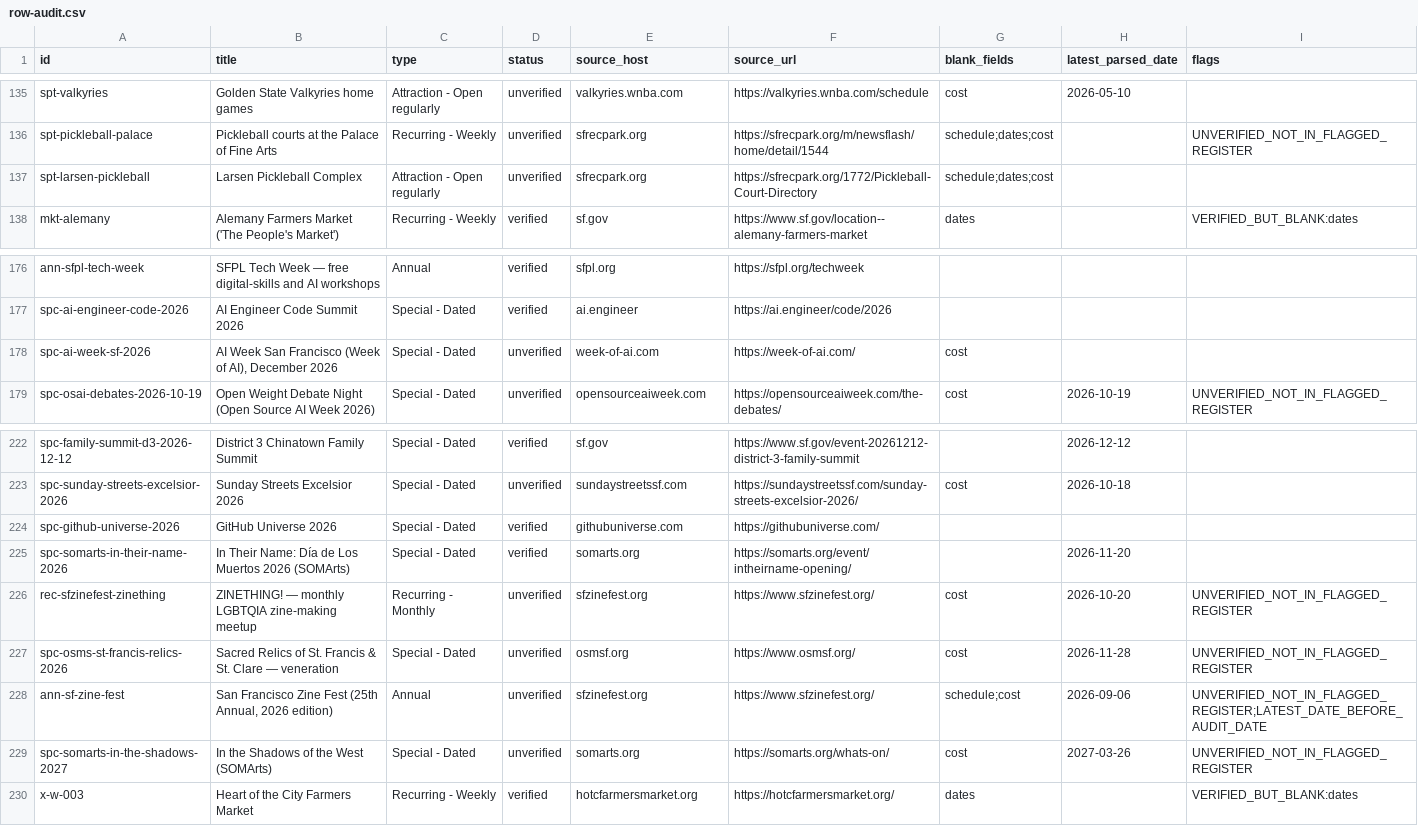
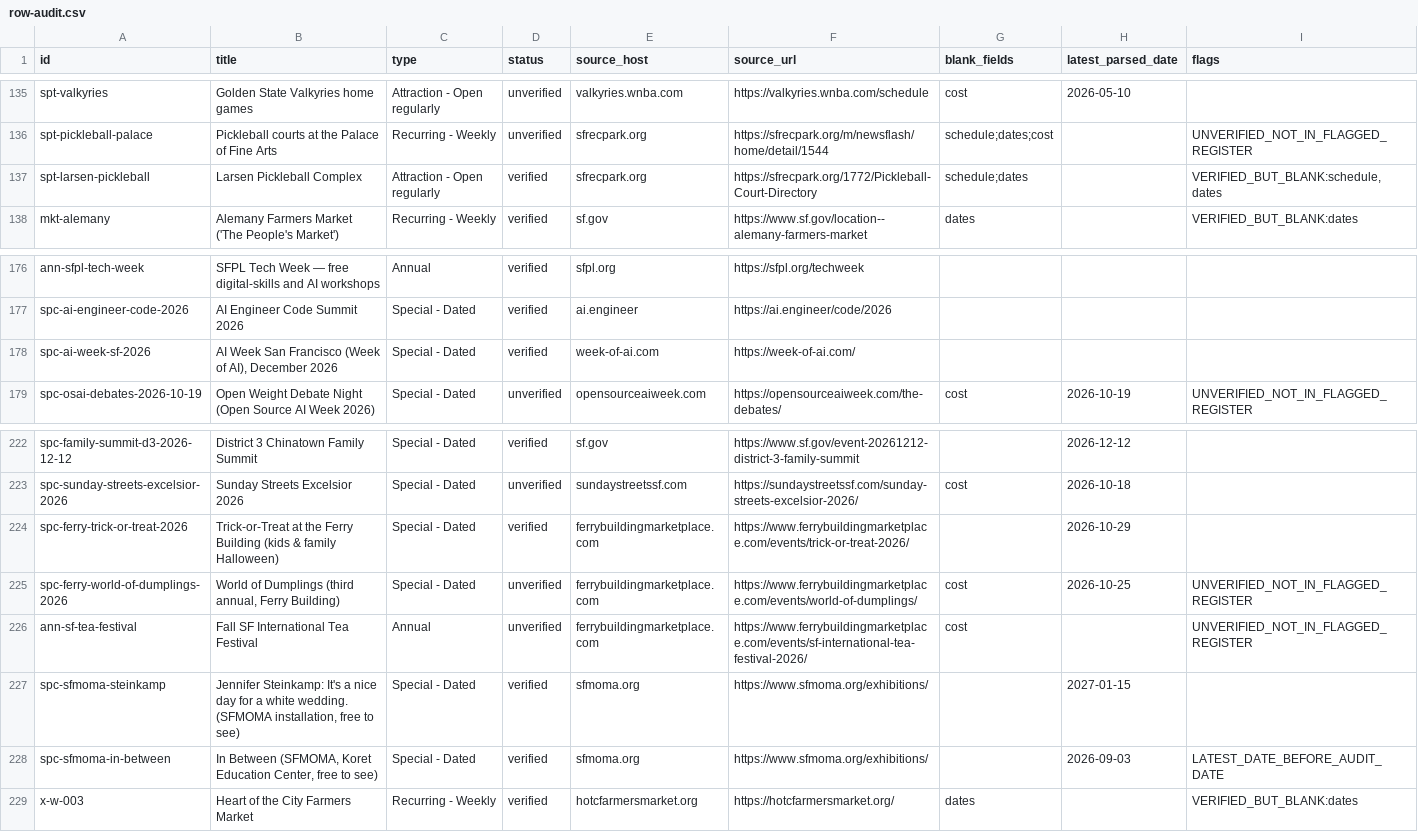
Before and after one commit to buffedlizard55-lab/MaltaProj6, a CSV file: audit/row-audit.csv, drawn as a sheet; only a part is shown, gaps mark what is left out.

```diff
--- a/audit/row-audit.csv
+++ b/audit/row-audit.csv
@@ -136,3 +136,3 @@ spt-valkyries,Golden State Valkyries home games,Attraction - Open regularly,unve
 spt-pickleball-palace,Pickleball courts at the Palace of Fine Arts,Recurring - Weekly,unverified,sfrecpark.org,https://sfrecpark.org/m/newsflash/home/detail/1544,schedule;dates;cost,,UNVERIFIED_NOT_IN_FLAGGED_REGISTER
-spt-larsen-pickleball,Larsen Pickleball Complex,Attraction - Open regularly,unverified,sfrecpark.org,https://sfrecpark.org/1772/Pickleball-Court-Directory,schedule;dates;cost,,
+spt-larsen-pickleball,Larsen Pickleball Complex,Attraction - Open regularly,verified,sfrecpark.org,https://sfrecpark.org/1772/Pickleball-Court-Directory,schedule;dates,,"VERIFIED_BUT_BLANK:schedule,dates"
 mkt-alemany,Alemany Farmers Market ('The People's Market'),Recurring - Weekly,verified,sf.gov,https://www.sf.gov/location--alemany-farmers-market,dates,,VERIFIED_BUT_BLANK:dates
@@ -177,3 +177,3 @@ ann-sfpl-tech-week,SFPL Tech Week — free digital-skills and AI workshops,Annua
 spc-ai-engineer-code-2026,AI Engineer Code Summit 2026,Special - Dated,verified,ai.engineer,https://ai.engineer/code/2026,,,
-spc-ai-week-sf-2026,"AI Week San Francisco (Week of AI), December 2026",Special - Dated,unverified,week-of-ai.com,https://week-of-ai.com/,cost,,
+spc-ai-week-sf-2026,"AI Week San Francisco (Week of AI), December 2026",Special - Dated,verified,week-of-ai.com,https://week-of-ai.com/,,,
 spc-osai-debates-2026-10-19,Open Weight Debate Night (Open Source AI Week 2026),Special - Dated,unverified,opensourceaiweek.com,https://opensourceaiweek.com/the-debates/,cost,2026-10-19,UNVERIFIED_NOT_IN_FLAGGED_REGISTER
@@ -223,8 +223,7 @@ spc-family-summit-d3-2026-12-12,District 3 Chinatown Family Summit,Special - Dat
 spc-sunday-streets-excelsior-2026,Sunday Streets Excelsior 2026,Special - Dated,unverified,sundaystreetssf.com,https://sundaystreetssf.com/sunday-streets-excelsior-2026/,cost,2026-10-18,
-spc-github-universe-2026,GitHub Universe 2026,Special - Dated,verified,githubuniverse.com,https://githubuniverse.com/,,,
-spc-somarts-in-their-name-2026,In Their Name: Día de Los Muertos 2026 (SOMArts),Special - Dated,verified,somarts.org,https://somarts.org/event/intheirname-opening/,,2026-11-20,
-rec-sfzinefest-zinething,ZINETHING! — monthly LGBTQIA zine-making meetup,Recurring - Monthly,unverified,sfzinefest.org,https://www.sfzinefest.org/,cost,2026-10-20,UNVERIFIED_NOT_IN_FLAGGED_REGISTER
-spc-osms-st-francis-relics-2026,Sacred Relics of St. Francis & St. Clare — veneration,Special - Dated,unverified,osmsf.org,https://www.osmsf.org/,cost,2026-11-28,UNVERIFIED_NOT_IN_FLAGGED_REGISTER
-ann-sf-zine-fest,"San Francisco Zine Fest (25th Annual, 2026 edition)",Annual,unverified,sfzinefest.org,https://www.sfzinefest.org/,schedule;cost,2026-09-06,UNVERIFIED_NOT_IN_FLAGGED_REGISTER;LATEST_DATE_BEFORE_AUDIT_DATE
-spc-somarts-in-the-shadows-2027,In the Shadows of the West (SOMArts),Special - Dated,unverified,somarts.org,https://somarts.org/whats-on/,cost,2027-03-26,UNVERIFIED_NOT_IN_FLAGGED_REGISTER
+spc-ferry-trick-or-treat-2026,Trick-or-Treat at the Ferry Building (kids & family Halloween),Special - Dated,verified,ferrybuildingmarketplace.com,https://www.ferrybuildingmarketplace.com/events/trick-or-treat-2026/,,2026-10-29,
+spc-ferry-world-of-dumplings-2026,"World of Dumplings (third annual, Ferry Building)",Special - Dated,unverified,ferrybuildingmarketplace.com,https://www.ferrybuildingmarketplace.com/events/world-of-dumplings/,cost,2026-10-25,UNVERIFIED_NOT_IN_FLAGGED_REGISTER
+ann-sf-tea-festival,Fall SF International Tea Festival,Annual,unverified,ferrybuildingmarketplace.com,https://www.ferrybuildingmarketplace.com/events/sf-international-tea-festival-2026/,cost,,UNVERIFIED_NOT_IN_FLAGGED_REGISTER
+spc-sfmoma-steinkamp,"Jennifer Steinkamp: It's a nice day for a white wedding. (SFMOMA installation, free to see)",Special - Dated,verified,sfmoma.org,https://www.sfmoma.org/exhibitions/,,2027-01-15,
+spc-sfmoma-in-between,"In Between (SFMOMA, Koret Education Center, free to see)",Special - Dated,verified,sfmoma.org,https://www.sfmoma.org/exhibitions/,,2026-09-03,LATEST_DATE_BEFORE_AUDIT_DATE
 x-w-003,Heart of the City Farmers Market,Recurring - Weekly,verified,hotcfarmersmarket.org,https://hotcfarmersmarket.org/,dates,,VERIFIED_BUT_BLANK:dates
```
Also changed, not shown: audit/row-audit-291a13ff.csv, data/events.csv, 15 other files.
